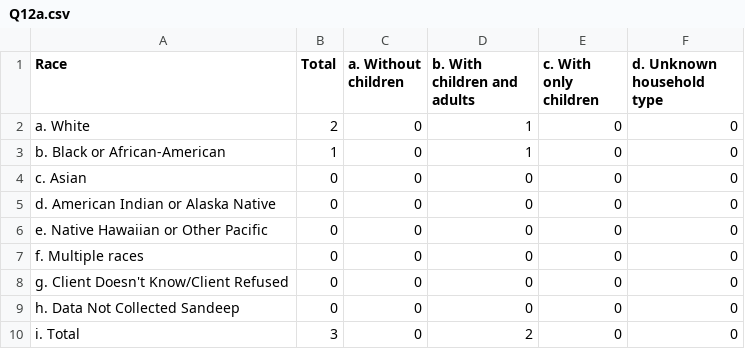
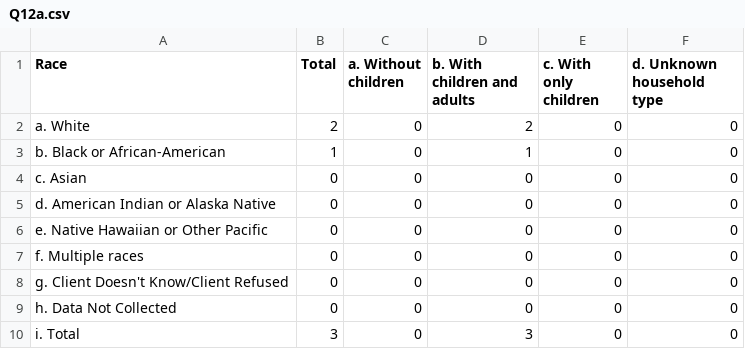
Before and after one commit to servinglynk/hslynk-open-source, a CSV file: hmis-hud-reports/Q12a.csv, drawn as a sheet.

```diff
--- a/hmis-hud-reports/Q12a.csv
+++ b/hmis-hud-reports/Q12a.csv
@@ -1,3 +1,3 @@
    Race,Total,  a. Without children,  b. With children and adults,c. With only children,  d. Unknown household type
-   a. White,2,0,1,0,0
+   a. White,2,0,2,0,0
    b. Black or African-American,1,0,1,0,0
@@ -8,3 +8,3 @@
    g. Client Doesn't Know/Client Refused,0,0,0,0,0
-   h. Data Not Collected Sandeep,0,0,0,0,0
-   i. Total,3,0,2,0,0
+   h. Data Not Collected,0,0,0,0,0
+   i. Total,3,0,3,0,0
```
Also changed, not shown: hmis-hud-reports/Q25d.csv, hmis-hud-reports/Q25g.csv, 24 other files.
